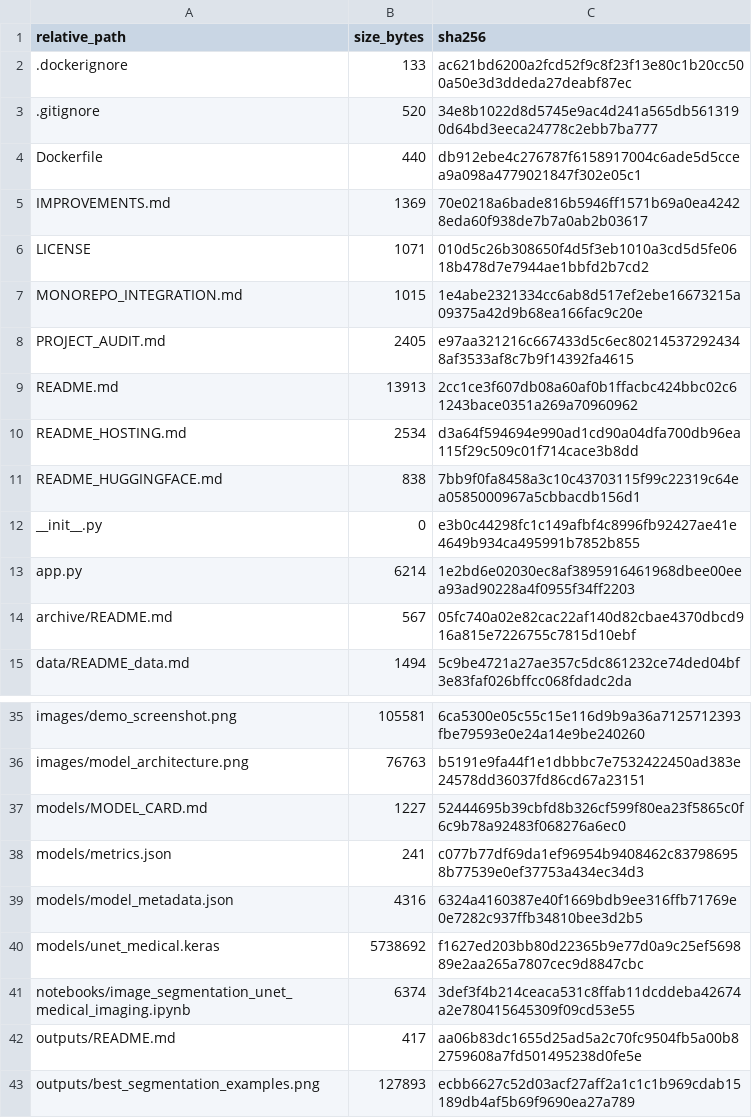
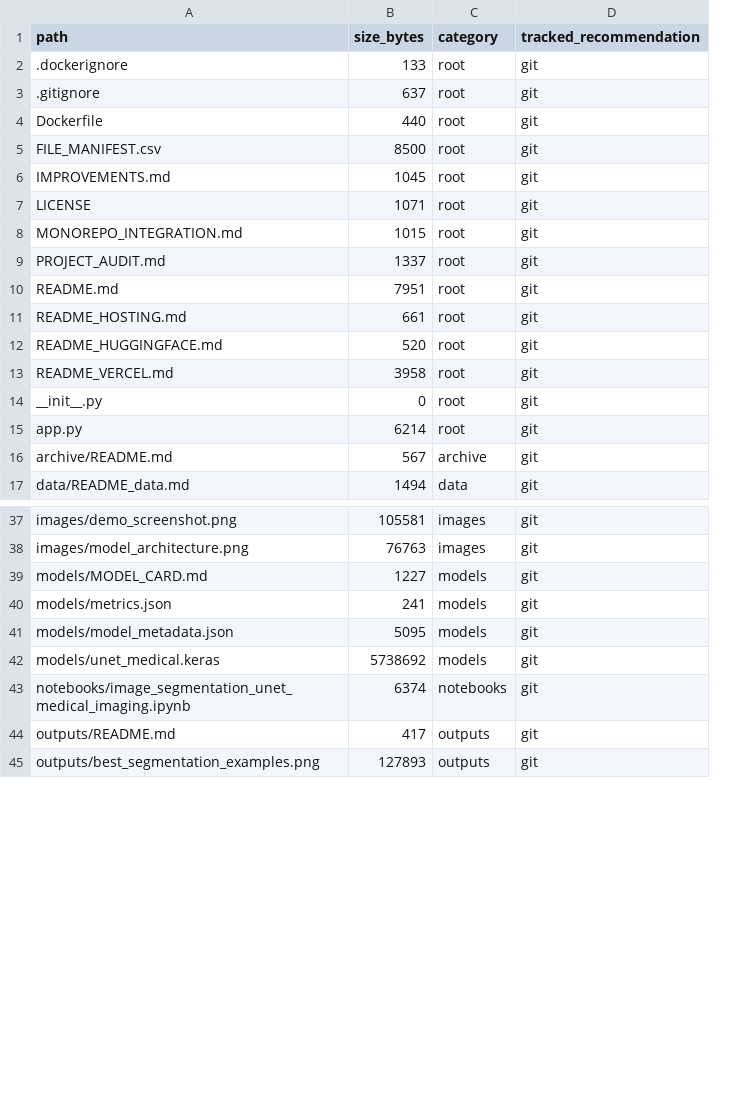
Before and after one commit to unit-mole/cnn-projects, a CSV file: 01-image-segmentation-unet-medical-imaging/FILE_MANIFEST.csv, drawn as a sheet; only a part is shown, gaps mark what is left out; removed rows and columns are numbered as before the commit, all else as after; the diff covers the shown part only; the diff names each change by its address in the sheet, - before the commit and + after, or states it on an @@ line.

Commit message:
Fix Vercel static deployment for medical U-Net

```diff
--- a/01-image-segmentation-unet-medical-imaging/FILE_MANIFEST.csv
+++ b/01-image-segmentation-unet-medical-imaging/FILE_MANIFEST.csv
-column C (sha256), rows 2-15: ac621bd6200a2fcd52f9c8f23f13e80c1b20cc500a50e3d3ddeda27deabf87ec | 34e8b1022d8d5745e9ac4d241a565db5613190d64bd3eeca24778c2ebb7ba777 | db912ebe4c276787f6158917004c6ade5d5ccea9a098a4779021847f302e05c1 | 70e0218a6bade816b5946ff1571b69a0ea42428eda60f938de7b7a0ab2b03617 | 010d5c26b308650f4d5f3eb1010a3cd5d5fe0618b478d7e7944ae1bbfd2b7cd2 | 1e4abe2321334cc6ab8d517ef2ebe16673215a09375a42d9b68ea166fac9c20e | e97aa321216c667433d5c6ec802145372924348af3533af8c7b9f14392fa4615 | 2cc1ce3f607db08a60af0b1ffacbc424bbc02c61243bace0351a269a70960962 | d3a64f594694e990ad1cd90a04dfa700db96ea115f29c509c01f714cace3b8dd | 7bb9f0fa8458a3c10c43703115f99c22319c64ea0585000967a5cbbacdb156d1 | e3b0c44298fc1c149afbf4c8996fb92427ae41e4649b934ca495991b7852b855 | 1e2bd6e02030ec8af3895916461968dbee00eea93ad90228a4f0955f34ff2203 | 05fc740a02e82cac22af140d82cbae4370dbcd916a815e7226755c7815d10ebf | 5c9be4721a27ae357c5dc861232ce74ded04bf3e83faf026bffcc068fdadc2da; rows 35-43: 6ca5300e05c55c15e116d9b9a36a7125712393fbe79593e0e24a14e9be240260 | b5191e9fa44f1e1dbbbc7e7532422450ad383e24578dd36037fd86cd67a23151 | 52444695b39cbfd8b326cf599f80ea23f5865c0f6c9b78a92483f068276a6ec0 | c077b77df69da1ef96954b9408462c837986958b77539e0ef37753a434ec34d3 | 6324a4160387e40f1669bdb9ee316ffb71769e0e7282c937ffb34810bee3d2b5 | f1627ed203bb80d22365b9e77d0a9c25ef569889e2aa265a7807cec9d8847cbc | 3def3f4b214ceaca531c8ffab11dcddeba42674a2e780415645309f09cd53e55 | aa06b83dc1655d25ad5a2c70fc9504fb5a00b82759608a7fd501495238d0fe5e | ecbb6627c52d03acf27aff2a1c1c1b969cdab15189db4af5b69f9690ea27a789
+column C (category), rows 2-4: all root; rows 6-12: all root; rows 14-17: root | root | archive | data; rows 37-45: images | images | models | models | models | models | notebooks | outputs | outputs
+column D (tracked_recommendation), rows 2-4: all git; rows 6-12: all git; rows 14-17: all git; rows 37-45: all git
-A1: relative_path
+A1: path
-B3 (size_bytes): 520
+B3 (size_bytes): 637
+row 5: FILE_MANIFEST.csv | 8500 | root | git
-B6 (size_bytes): 1369
+B6 (size_bytes): 1045
-B9 (size_bytes): 2405
+B9 (size_bytes): 1337
-B10 (size_bytes): 13913
+B10 (size_bytes): 7951
-B11 (size_bytes): 2534
+B11 (size_bytes): 661
-B12 (size_bytes): 838
+B12 (size_bytes): 520
+row 13: README_VERCEL.md | 3958 | root | git
-B41 (size_bytes): 4316
+B41 (size_bytes): 5095
```
Also changed, not shown: 32 added rows and 2 edited cells elsewhere in this file, 44 other files.
